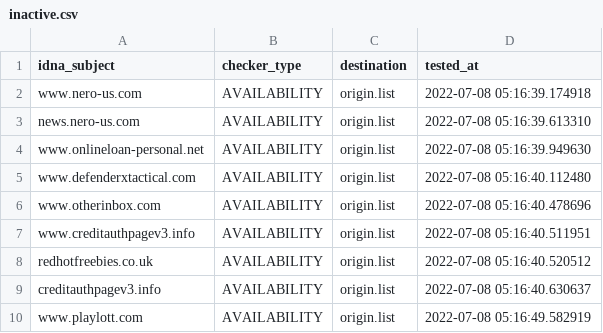
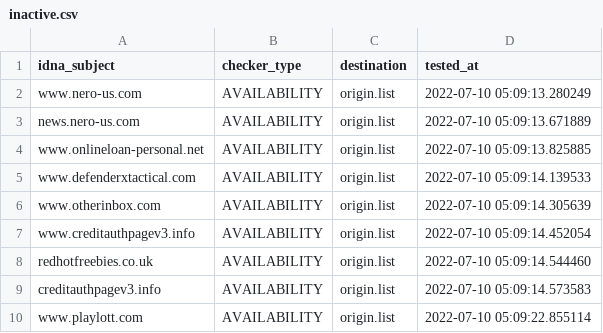
Before and after one commit to dead-hosts/add.Spam_git_FadeMind, a CSV file: .pyfunceble/inactive.csv, drawn as a sheet.

```diff
--- a/.pyfunceble/inactive.csv
+++ b/.pyfunceble/inactive.csv
@@ -1,10 +1,10 @@
 idna_subject,checker_type,destination,tested_at
-www.nero-us.com,AVAILABILITY,origin.list,2022-07-08 05:16:39.174918
-news.nero-us.com,AVAILABILITY,origin.list,2022-07-08 05:16:39.613310
-www.onlineloan-personal.net,AVAILABILITY,origin.list,2022-07-08 05:16:39.949630
-www.defenderxtactical.com,AVAILABILITY,origin.list,2022-07-08 05:16:40.112480
-www.otherinbox.com,AVAILABILITY,origin.list,2022-07-08 05:16:40.478696
-www.creditauthpagev3.info,AVAILABILITY,origin.list,2022-07-08 05:16:40.511951
-redhotfreebies.co.uk,AVAILABILITY,origin.list,2022-07-08 05:16:40.520512
-creditauthpagev3.info,AVAILABILITY,origin.list,2022-07-08 05:16:40.630637
-www.playlott.com,AVAILABILITY,origin.list,2022-07-08 05:16:49.582919
+www.nero-us.com,AVAILABILITY,origin.list,2022-07-10 05:09:13.280249
+news.nero-us.com,AVAILABILITY,origin.list,2022-07-10 05:09:13.671889
+www.onlineloan-personal.net,AVAILABILITY,origin.list,2022-07-10 05:09:13.825885
+www.defenderxtactical.com,AVAILABILITY,origin.list,2022-07-10 05:09:14.139533
+www.otherinbox.com,AVAILABILITY,origin.list,2022-07-10 05:09:14.305639
+www.creditauthpagev3.info,AVAILABILITY,origin.list,2022-07-10 05:09:14.452054
+redhotfreebies.co.uk,AVAILABILITY,origin.list,2022-07-10 05:09:14.544460
+creditauthpagev3.info,AVAILABILITY,origin.list,2022-07-10 05:09:14.573583
+www.playlott.com,AVAILABILITY,origin.list,2022-07-10 05:09:22.855114
```
Also changed, not shown: 11 other files.
